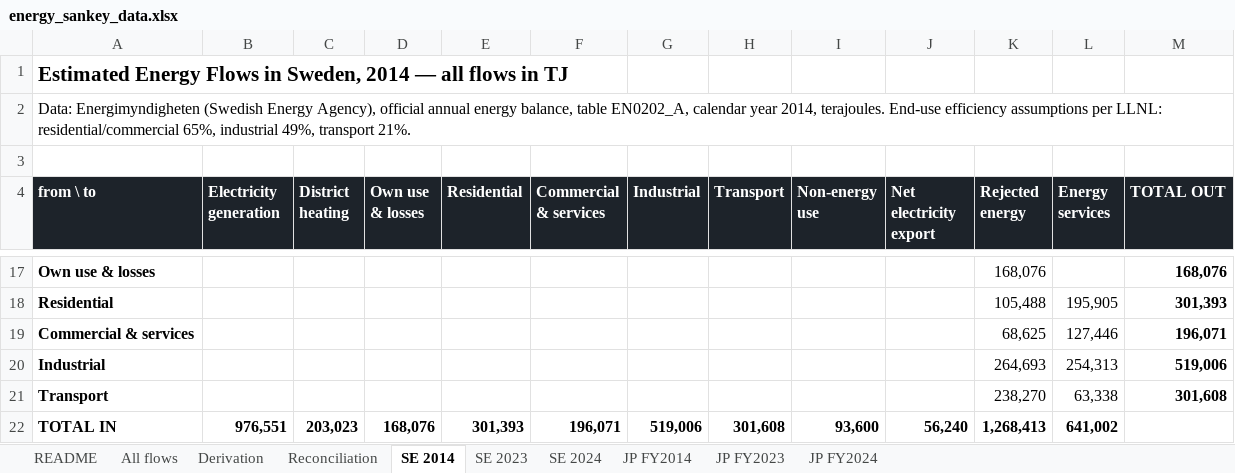
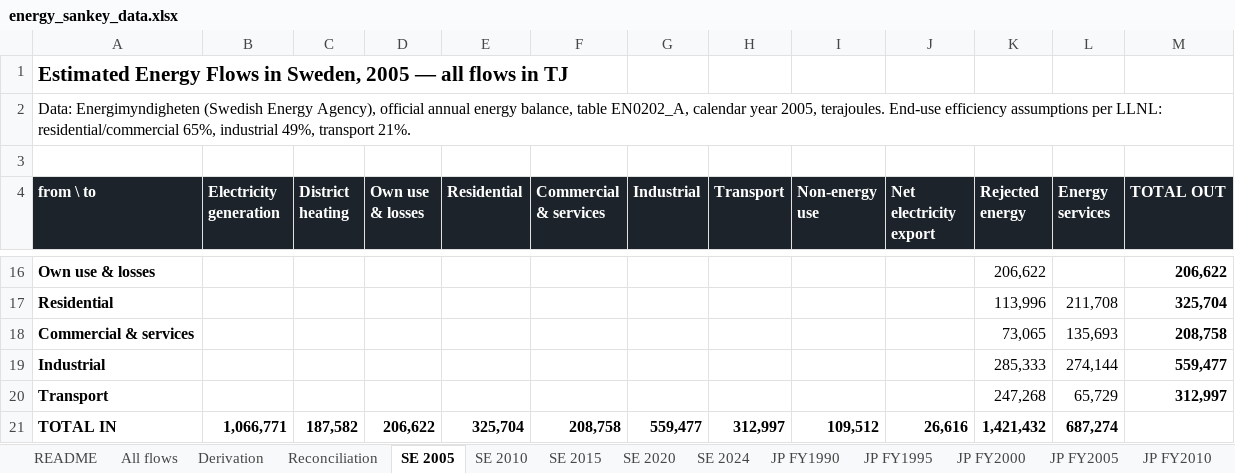
Before and after one commit to roman-selyanchyn-kyushu/mirai-energy-sankey, an Excel workbook: energy_sankey_data.xlsx, sheet SE 2005, drawn as a sheet; only a part is shown, gaps mark what is left out; values as stored, in another font and other column widths than the file's, no borders; addresses are those after the commit; the diff covers the shown part only; the diff names each change by its address in the sheet, - before the commit and + after, or states it on an @@ line.

```diff
--- a/energy_sankey_data.xlsx (sheet SE 2005)
+++ b/energy_sankey_data.xlsx (sheet SE 2005)
-sheet tab: SE 2014
+sheet tab: SE 2005
-sheet tab: SE 2023
+sheet tab: SE 2010
-sheet tab: JP FY2014
+sheet tab: SE 2020
-sheet tab: JP FY2023
+sheet tab: SE 2015
+sheet tab: JP FY1990
+sheet tab: JP FY1995
+sheet tab: JP FY2000
+sheet tab: JP FY2005
+sheet tab: JP FY2010
@@ sheet tab order changed: README | All flows | Derivation | Reconciliation | SE 2005 | SE 2010 | SE 2015 | SE 2020 | SE 2024 | JP FY1990 | JP FY1995 | JP FY2000 | JP FY2005 | JP FY2010 @@
-A1 (from \ to): …in Sweden, 2014 — all…
+A1 (from \ to): …in Sweden, 2005 — all…
-A2 (from \ to): …calendar year 2014, terajoules. End-use…
+A2 (from \ to): …calendar year 2005, terajoules. End-use…
-K16 (Rejected energy): 168,076
+K16 (Rejected energy): 206,622
-M16 (TOTAL OUT): 168,076
+M16 (TOTAL OUT): 206,622
-K17 (Rejected energy): 105,488
+K17 (Rejected energy): 113,996
-L17 (Energy services): 195,905
+L17 (Energy services): 211,708
-M17 (TOTAL OUT): 301,393
+M17 (TOTAL OUT): 325,704
-K18 (Rejected energy): 68,625
+K18 (Rejected energy): 73,065
-L18 (Energy services): 127,446
+L18 (Energy services): 135,693
-M18 (TOTAL OUT): 196,071
+M18 (TOTAL OUT): 208,758
-K19 (Rejected energy): 264,693
+K19 (Rejected energy): 285,333
-L19 (Energy services): 254,313
+L19 (Energy services): 274,144
-M19 (TOTAL OUT): 519,006
+M19 (TOTAL OUT): 559,477
-K20 (Rejected energy): 238,270
+K20 (Rejected energy): 247,268
-L20 (Energy services): 63,338
+L20 (Energy services): 65,729
-M20 (TOTAL OUT): 301,608
+M20 (TOTAL OUT): 312,997
-B21 (Electricity generation): 976,551
+B21 (Electricity generation): 1,066,771
-C21 (District heating): 203,023
+C21 (District heating): 187,582
-D21 (Own use & losses): 168,076
+D21 (Own use & losses): 206,622
-E21 (Residential): 301,393
+E21 (Residential): 325,704
-F21 (Commercial & services): 196,071
+F21 (Commercial & services): 208,758
-G21 (Industrial): 519,006
+G21 (Industrial): 559,477
-H21 (Transport): 301,608
+H21 (Transport): 312,997
-I21 (Non-energy use): 93,600
+I21 (Non-energy use): 109,512
-J21 (Net electricity export): 56,240
+J21 (Net electricity export): 26,616
-K21 (Rejected energy): 1,268,413
+K21 (Rejected energy): 1,421,432
-L21 (Energy services): 641,002
+L21 (Energy services): 687,274
```
Also changed, not shown: 1 removed row and 61 edited cells elsewhere in this sheet, sheet All flows, sheet Derivation, sheet Reconciliation, sheet SE 2020, sheet SE 2010, sheet README, other sheet tabs, 10 other files.
